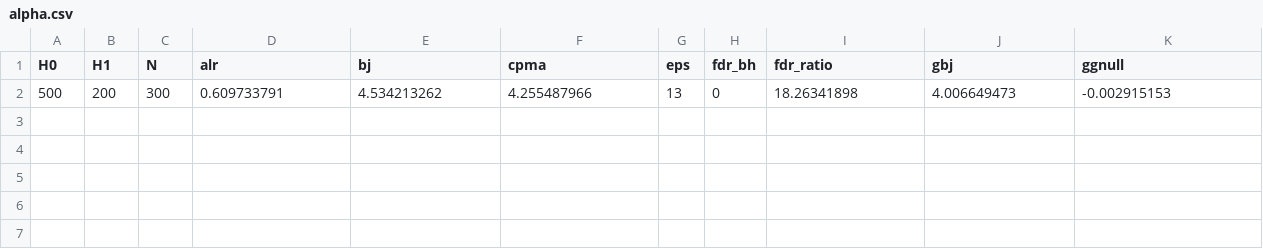
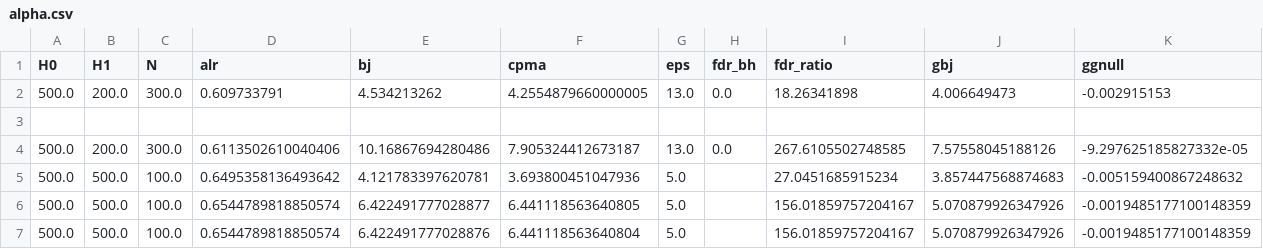
Before and after one commit to tayoakinbiyi/statgen, a CSV file: alpha.csv, drawn as a sheet; only a part is shown; rows hold the shown columns only; the diff names each change by its address in the sheet, - before the commit and + after, or states it on an @@ line.

```diff
--- a/alpha.csv
+++ b/alpha.csv
-A2 (H0): 500
+A2 (H0): 500.0
-B2 (H1): 200
+B2 (H1): 200.0
-C2 (N): 300
+C2 (N): 300.0
-F2 (cpma): 4.255487966
+F2 (cpma): 4.2554879660000005
-G2 (eps): 13
+G2 (eps): 13.0
-H2 (fdr_bh): 0
+H2 (fdr_bh): 0.0
+row 3: (empty)
+row 4: 500.0 | 200.0 | 300.0 | 0.6113502610040406 | 10.16867694280486 | 7.905324412673187 | 13.0 | 0.0 | 267.6105502748585 | 7.57558045188126 | -9.297625185827332e-05
+row 5: 500.0 | 500.0 | 100.0 | 0.6495358136493642 | 4.121783397620781 | 3.693800451047936 | 5.0 |  | 27.0451685915234 | 3.857447568874683 | -0.005159400867248632
+row 6: 500.0 | 500.0 | 100.0 | 0.6544789818850574 | 6.422491777028877 | 6.441118563640805 | 5.0 |  | 156.01859757204167 | 5.070879926347926 | -0.0019485177100148359
+row 7: 500.0 | 500.0 | 100.0 | 0.6544789818850574 | 6.422491777028876 | 6.441118563640804 | 5.0 |  | 156.01859757204167 | 5.070879926347926 | -0.0019485177100148359
```
Also changed, not shown: power.csv, 3 other files.
